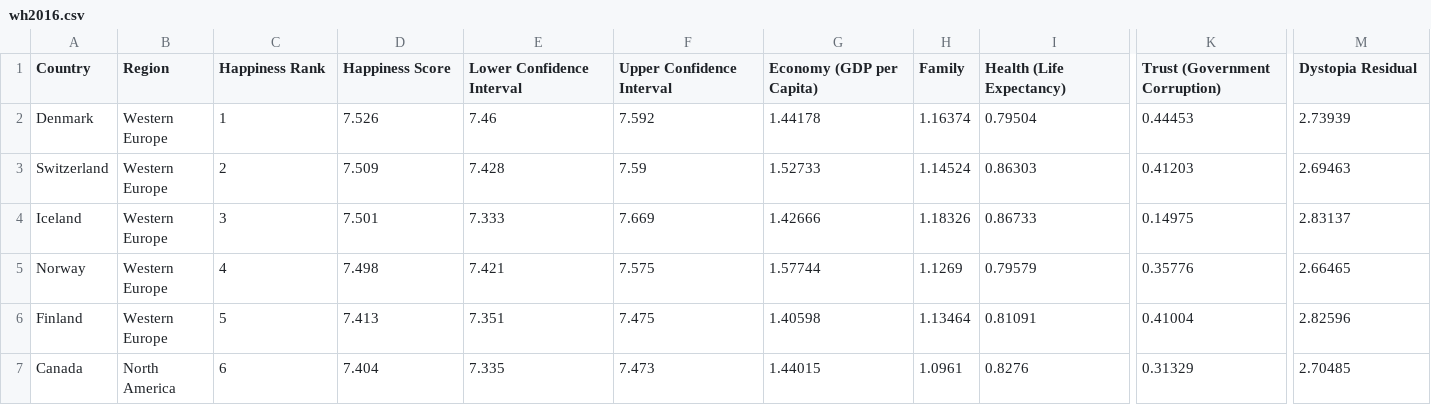
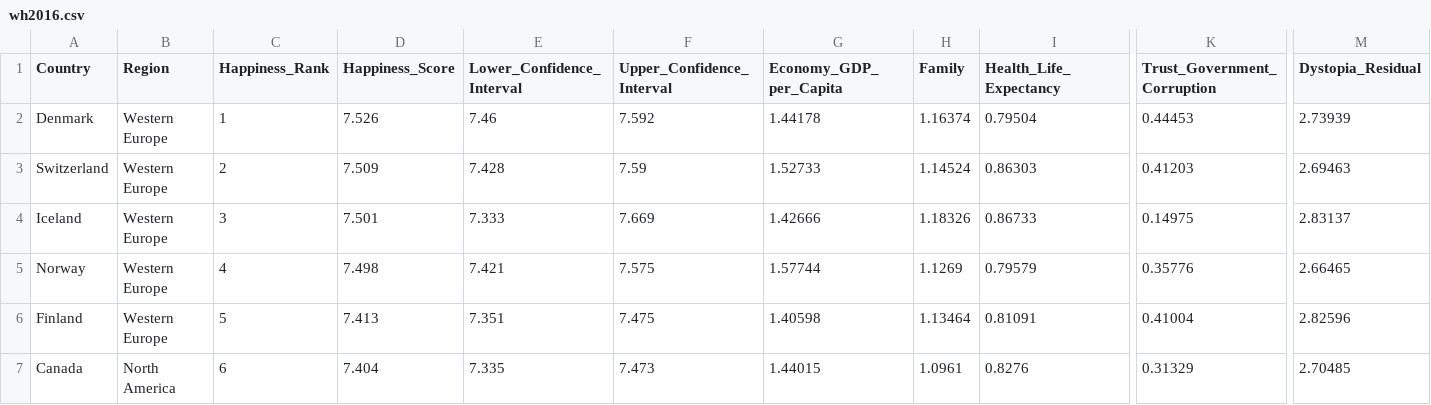
Before and after one commit to Suzzn2/datasets, a CSV file: world_happiness/wh2016.csv, drawn as a sheet; only a part is shown, gaps mark what is left out; the diff names each change by its address in the sheet, - before the commit and + after, or states it on an @@ line.

Commit message:
Update wh2016.csv

```diff
--- a/world_happiness/wh2016.csv
+++ b/world_happiness/wh2016.csv
-C1: Happiness Rank
+C1: Happiness_Rank
-D1: Happiness Score
+D1: Happiness_Score
-E1: Lower Confidence Interval
+E1: Lower_Confidence_Interval
-F1: Upper Confidence Interval
+F1: Upper_Confidence_Interval
-G1: Economy (GDP per Capita)
+G1: Economy_GDP_per_Capita
-I1: Health (Life Expectancy)
+I1: Health_Life_Expectancy
-K1: Trust (Government Corruption)
+K1: Trust_Government_Corruption
-M1: Dystopia Residual
+M1: Dystopia_Residual
```
